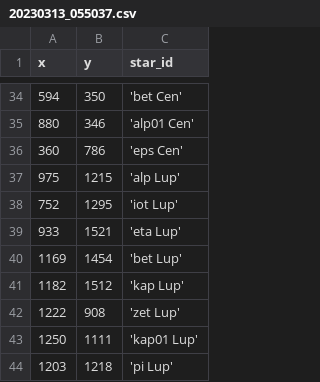
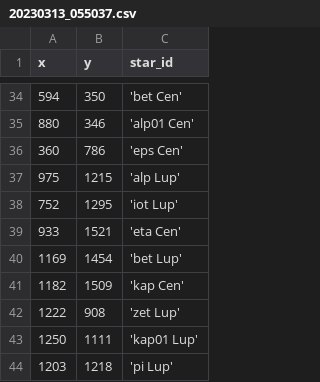
Before and after one commit to DeepSkyWonder/dsw-notebooks, a CSV file: moon-orbit_determination/stars/20230313_055037.csv, drawn as a sheet; only a part is shown, gaps mark what is left out.

Commit message:
Update 20230313_055037.csv

```diff
--- a/moon-orbit_determination/stars/20230313_055037.csv
+++ b/moon-orbit_determination/stars/20230313_055037.csv
@@ -38,5 +38,5 @@ x,y,star_id
 752, 1295,'iot Lup'
-933, 1521,'eta Lup'
+933, 1521,'eta Cen'
 1169, 1454,'bet Lup'
-1182, 1512,'kap Lup'
+1182, 1509,'kap Cen'
 1222, 908,'zet Lup'
```
